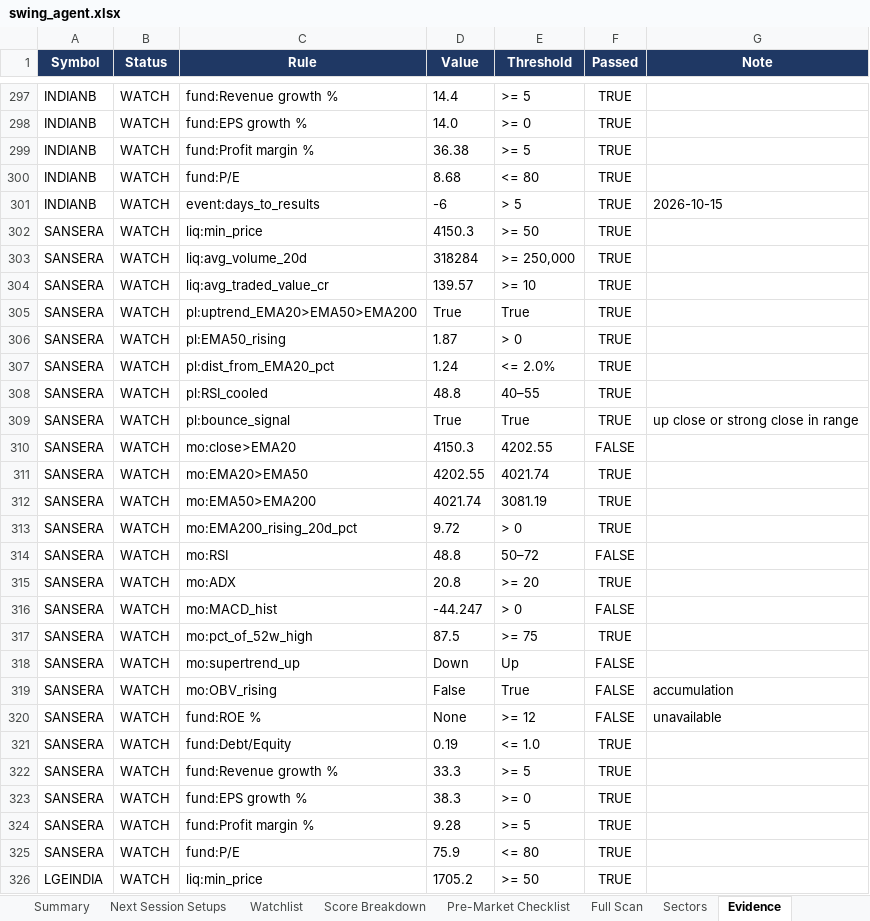
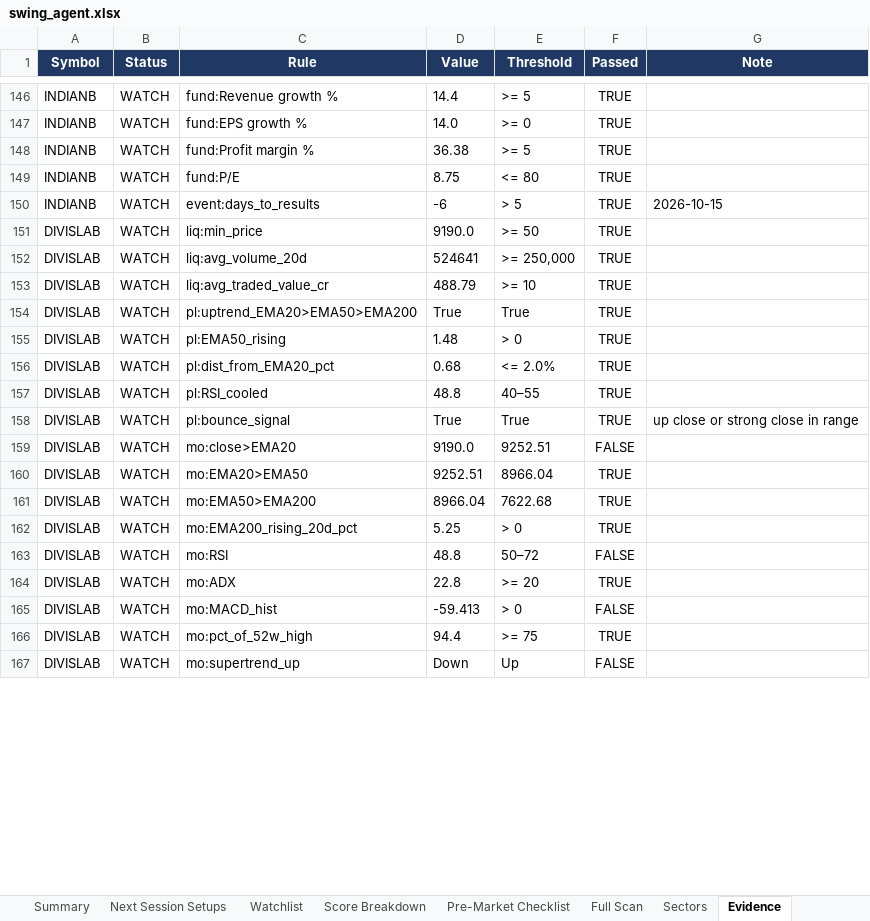
Before and after one commit to KGR1516/srikanth-swing-trade-agent-nifty500, an Excel workbook: data/output/swing_agent.xlsx, sheet Evidence, drawn as a sheet; only a part is shown, gaps mark what is left out; values as stored, in another font and other column widths than the file's, no borders; conditional formats not drawn; removed rows and columns are numbered as before the commit, all else as after; the diff covers the shown part only; the diff names each change by its address in the sheet, - before the commit and + after, or states it on an @@ line.

```diff
--- a/data/output/swing_agent.xlsx (sheet Evidence)
+++ b/data/output/swing_agent.xlsx (sheet Evidence)
-D149 (Value): 8.68
+D149 (Value): 8.75
-A151:A167 (Symbol): SANSERA
+A151:A167 (Symbol): DIVISLAB
-D151 (Value): 4150.3
+D151 (Value): 9190.0
-D152 (Value): 318284
+D152 (Value): 524641
-D153 (Value): 139.57
+D153 (Value): 488.79
-D155 (Value): 1.87
+D155 (Value): 1.48
-D156 (Value): 1.24
+D156 (Value): 0.68
-D159 (Value): 4150.3
+D159 (Value): 9190.0
-E159 (Threshold): 4202.55
+E159 (Threshold): 9252.51
-D160 (Value): 4202.55
+D160 (Value): 9252.51
-E160 (Threshold): 4021.74
+E160 (Threshold): 8966.04
-D161 (Value): 4021.74
+D161 (Value): 8966.04
-E161 (Threshold): 3081.19
+E161 (Threshold): 7622.68
-D162 (Value): 9.72
+D162 (Value): 5.25
-D164 (Value): 20.8
+D164 (Value): 22.8
-D165 (Value): -44.247
+D165 (Value): -59.413
-D166 (Value): 87.5
+D166 (Value): 94.4
-row 319: SANSERA | WATCH | mo:OBV_rising | False | True | FALSE | accumulation
-row 320: SANSERA | WATCH | fund:ROE % | None | >= 12 | FALSE | unavailable
-row 321: SANSERA | WATCH | fund:Debt/Equity | 0.19 | <= 1.0 | TRUE
-row 322: SANSERA | WATCH | fund:Revenue growth % | 33.3 | >= 5 | TRUE
-row 323: SANSERA | WATCH | fund:EPS growth % | 38.3 | >= 0 | TRUE
-row 324: SANSERA | WATCH | fund:Profit margin % | 9.28 | >= 5 | TRUE
-row 325: SANSERA | WATCH | fund:P/E | 75.9 | <= 80 | TRUE
-row 326: LGEINDIA | WATCH | liq:min_price | 1705.2 | >= 50 | TRUE
```
Also changed, not shown: 5 added rows, 269 removed rows and 202 edited cells elsewhere in this sheet, sheet Full Scan, sheet Data Quality, sheet Score Breakdown, sheet Watchlist, sheet Sectors, sheet Summary, 4 other files.
